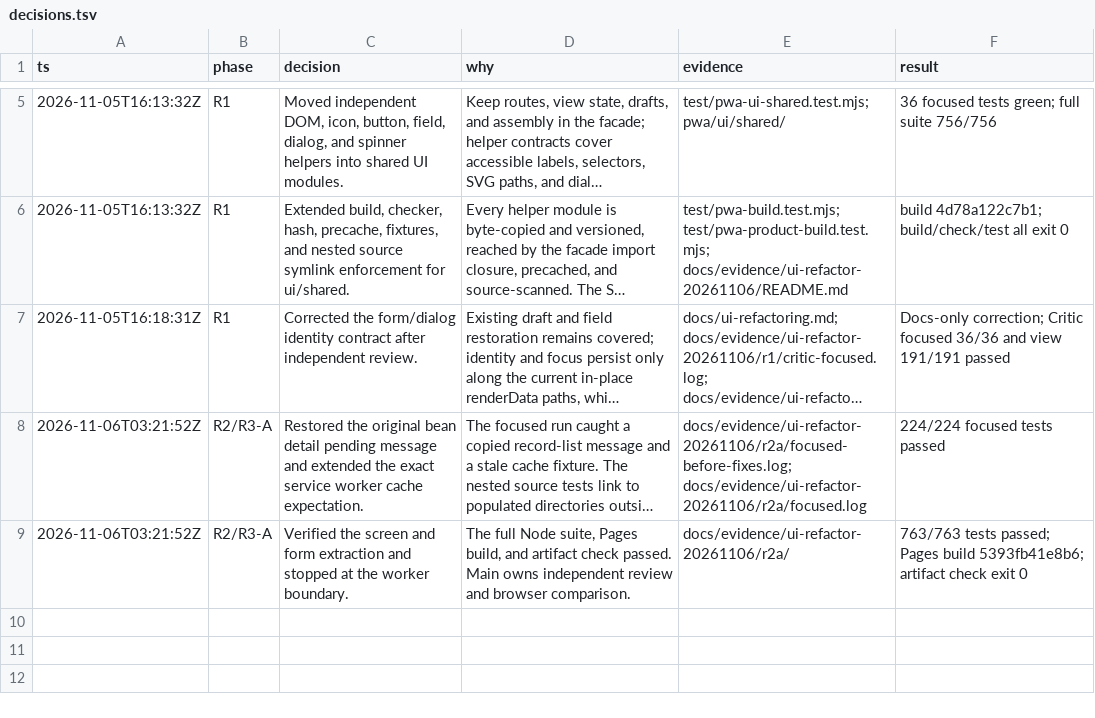
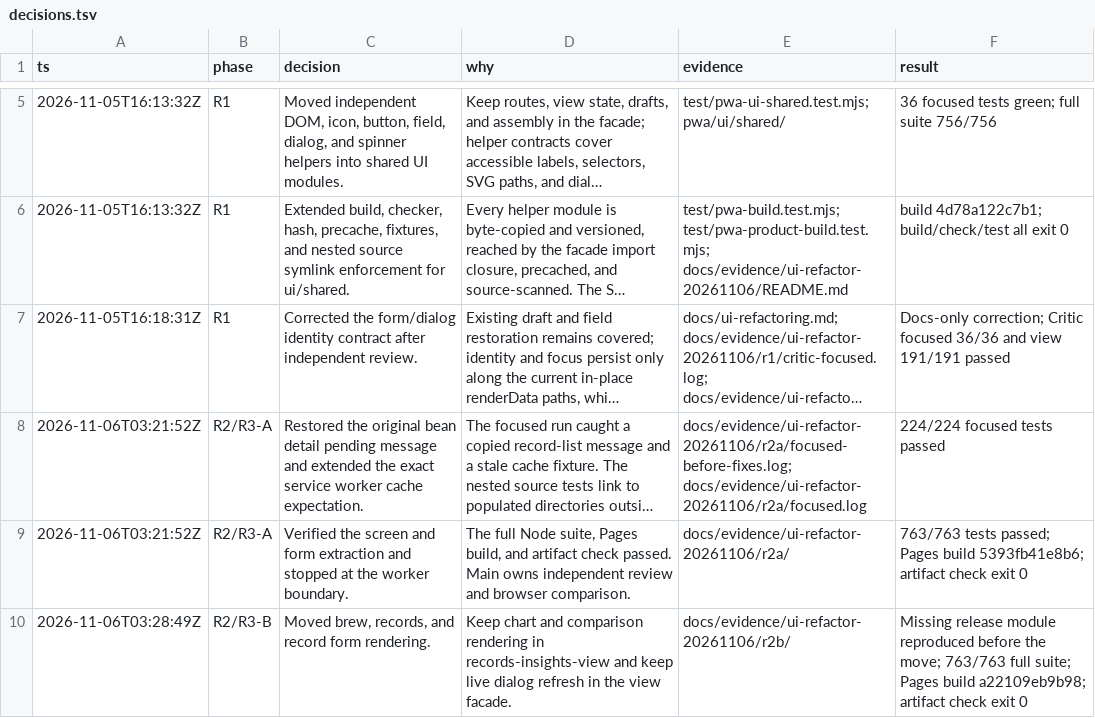
Before and after one commit to kangseokgyu/bean-pocket, a TSV file: docs/evidence/ui-refactor-20261106/decisions.tsv, drawn as a sheet; only a part is shown, gaps mark what is left out; long unchanged cells end in …; the diff names each change by its address in the sheet, - before the commit and + after, or states it on an @@ line.

Commit message:
refactor: extract brew and records screens and record form

```diff
--- a/docs/evidence/ui-refactor-20261106/decisions.tsv
+++ b/docs/evidence/ui-refactor-20261106/decisions.tsv
+row 10: 2026-11-06T03:28:49Z | R2/R3-B | Moved brew, records, and record form rendering. | Keep chart and comparison rendering in records-insights-view and keep live dialog refresh in the view facade. | docs/evidence/ui-refactor-20261106/r2b/ | Missing release module reproduced before the move; 763/763 full suite; Pages build a22109eb9b98; artifact check exit 0
```
Also changed, not shown: 19 other files.
